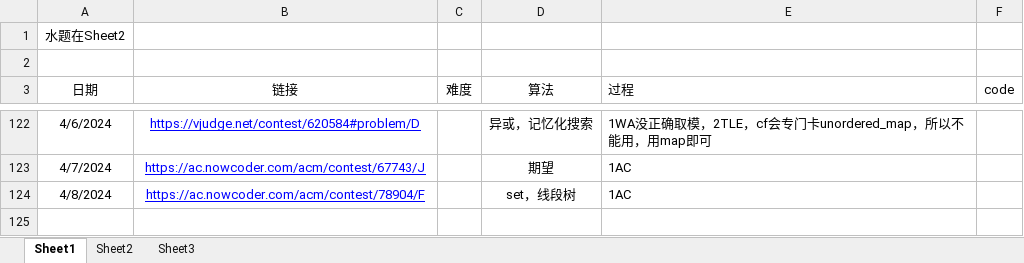
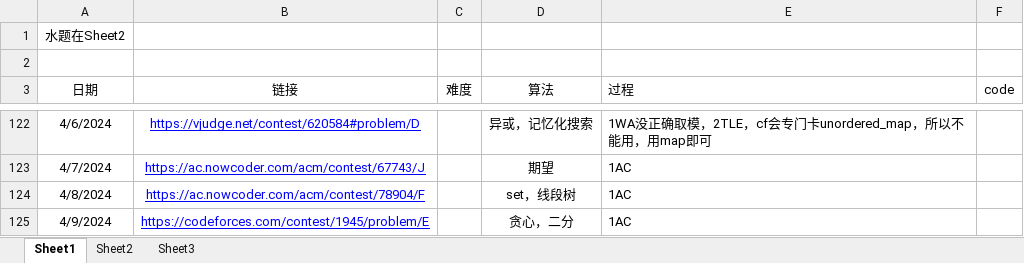
Before and after one commit to unclezhou486/ACM-Solutions, an Excel workbook: 做题记录.xlsx, sheet Sheet1, drawn as a sheet; only a part is shown, gaps mark what is left out; values as stored, in another font and other column widths than the file's, no borders; the diff names each change by its address in the sheet, - before the commit and + after, or states it on an @@ line.

```diff
--- a/做题记录.xlsx (sheet Sheet1)
+++ b/做题记录.xlsx (sheet Sheet1)
+row 125: 4/9/2024 | https://codeforces.com/contest/1945/problem/E |  | 贪心，二分 | 1AC
```
Also changed, not shown: sheet Sheet2, sheet Sheet3, 10 other files.
